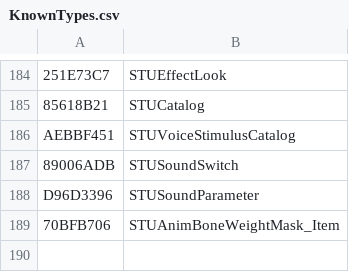
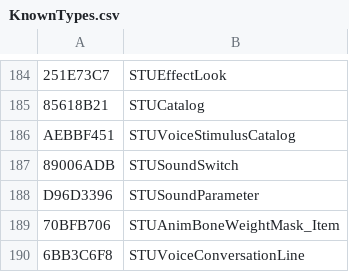
Before and after one commit to overtools/OWLib, a CSV file: TankLibHelper/Data/KnownTypes.csv, drawn as a sheet; only a part is shown, gaps mark what is left out.

Commit message:
[TankLib.STU] Add STUVoiceConversationLine

```diff
--- a/TankLibHelper/Data/KnownTypes.csv
+++ b/TankLibHelper/Data/KnownTypes.csv
@@ -189 +189,2 @@ D96D3396,STUSoundParameter
 70BFB706,STUAnimBoneWeightMask_Item
+6BB3C6F8,STUVoiceConversationLine
```
Also changed, not shown: 3 other files.
